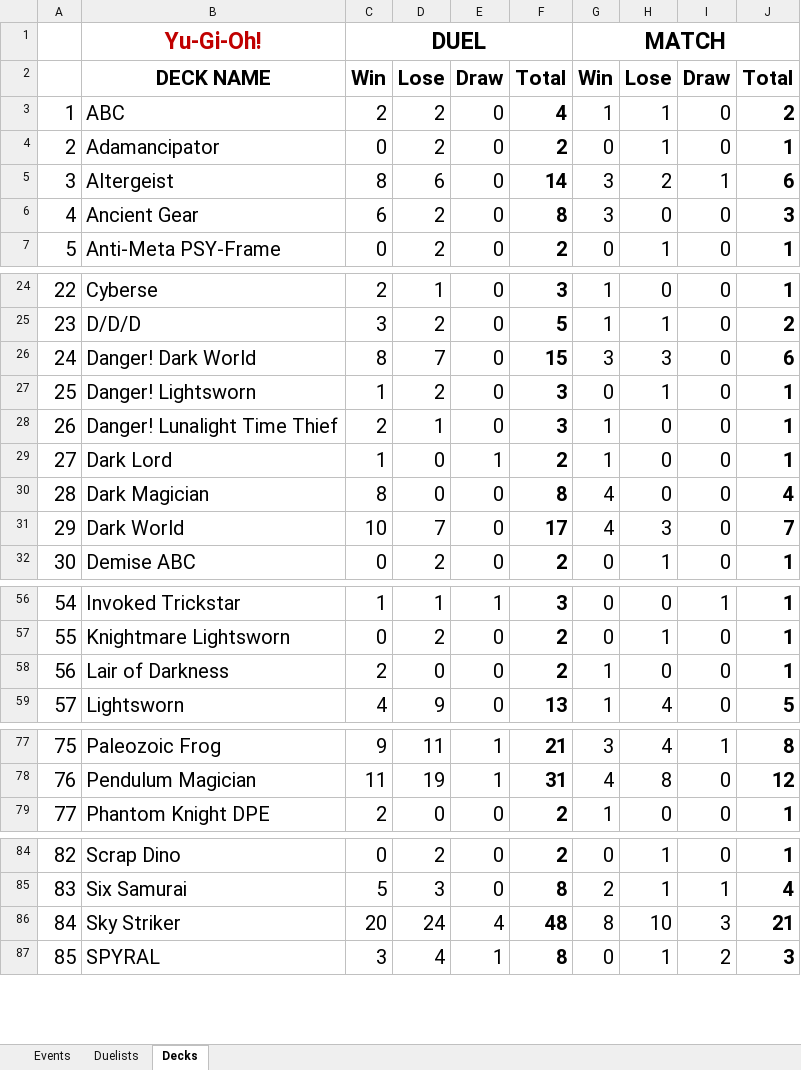
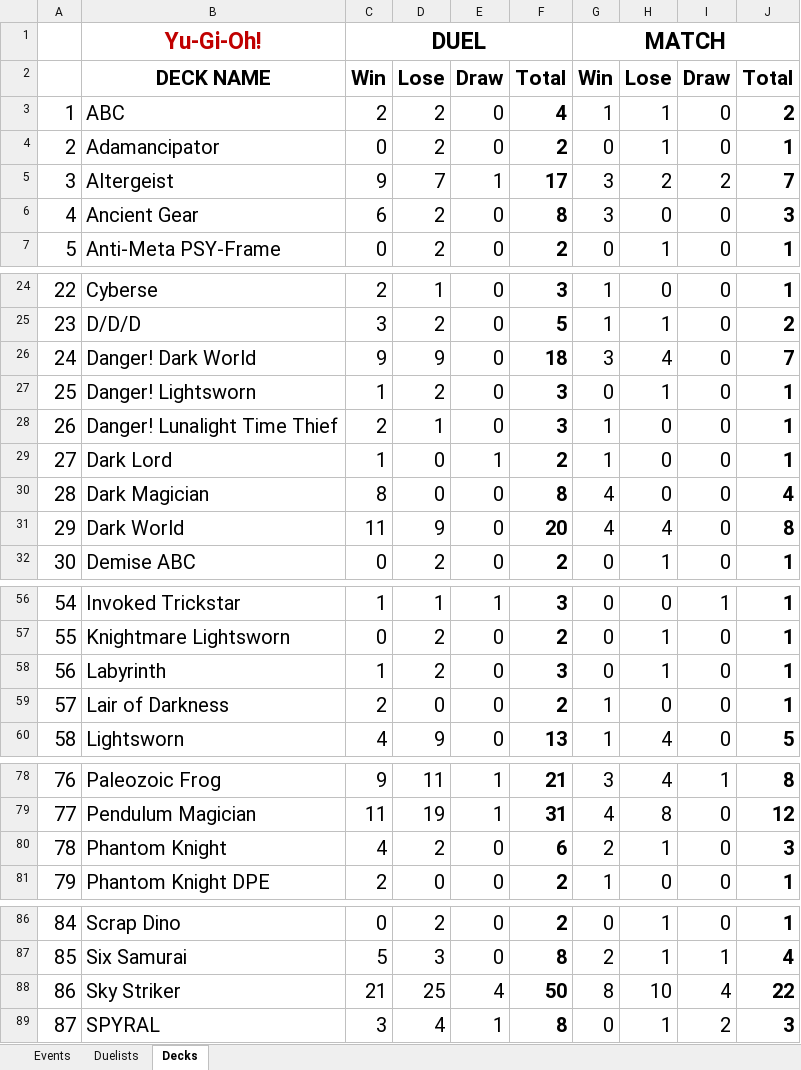
Before and after one commit to lancenacabuan/c4lance, an Excel workbook: ygo-records.xlsx, sheet Decks, drawn as a sheet; only a part is shown, gaps mark what is left out; values as stored, in another font and other column widths than the file's, no borders; addresses are those after the commit; the diff names each change by its address in the sheet, - before the commit and + after, or states it on an @@ line.

```diff
--- a/ygo-records.xlsx (sheet Decks)
+++ b/ygo-records.xlsx (sheet Decks)
-C5: 8
+C5: 9
-D5: 6
+D5: 7
-E5: 0
+E5: 1
-F5: 14
+F5: 17
-I5: 1
+I5: 2
-J5: 6
+J5: 7
-C26: 8
+C26: 9
-D26: 7
+D26: 9
-F26: 15
+F26: 18
-H26: 3
+H26: 4
-J26: 6
+J26: 7
-C31: 10
+C31: 11
-D31: 7
+D31: 9
-F31: 17
+F31: 20
-H31: 3
+H31: 4
-J31: 7
+J31: 8
+row 58: 56 | Labyrinth | 1 | 2 | 0 | 3 | 0 | 1 | 0 | 1
@@ column A renumbered from row 59 down @@
+row 80: 78 | Phantom Knight | 4 | 2 | 0 | 6 | 2 | 1 | 0 | 3
-C88: 20
+C88: 21
-D88: 24
+D88: 25
-F88: 48
+F88: 50
-I88: 3
+I88: 4
-J88: 21
+J88: 22
```
Also changed, not shown: sheet Events, sheet Duelists, formulas that keep their value.
